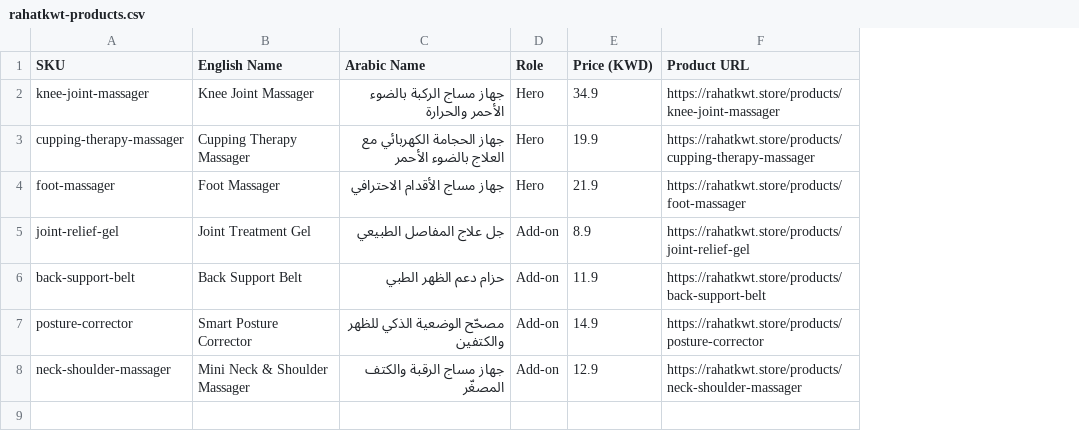
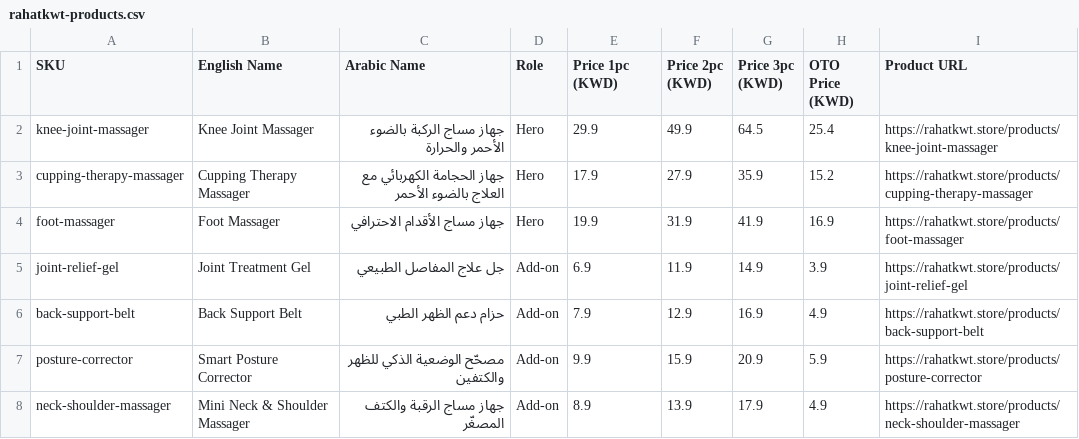
Before and after one commit to nasreddinekhaldi28-beep/frontendrkw, a CSV file: rahatkwt-products.csv, drawn as a sheet; the diff names each change by its address in the sheet, - before the commit and + after, or states it on an @@ line.

```diff
--- a/rahatkwt-products.csv
+++ b/rahatkwt-products.csv
+column F (Price 2pc (KWD)), rows 2-8: 49.9 | 27.9 | 31.9 | 11.9 | 12.9 | 15.9 | 13.9
+column G (Price 3pc (KWD)), rows 2-8: 64.5 | 35.9 | 41.9 | 14.9 | 16.9 | 20.9 | 17.9
+column H (OTO Price (KWD)), rows 2-8: 25.4 | 15.2 | 16.9 | 3.9 | 4.9 | 5.9 | 4.9
-E1: Price (KWD)
+E1: Price 1pc (KWD)
-E2 (Price 1pc (KWD)): 34.9
+E2 (Price 1pc (KWD)): 29.9
-E3 (Price 1pc (KWD)): 19.9
+E3 (Price 1pc (KWD)): 17.9
-E4 (Price 1pc (KWD)): 21.9
+E4 (Price 1pc (KWD)): 19.9
-E5 (Price 1pc (KWD)): 8.9
+E5 (Price 1pc (KWD)): 6.9
-E6 (Price 1pc (KWD)): 11.9
+E6 (Price 1pc (KWD)): 7.9
-E7 (Price 1pc (KWD)): 14.9
+E7 (Price 1pc (KWD)): 9.9
-E8 (Price 1pc (KWD)): 12.9
+E8 (Price 1pc (KWD)): 8.9
```
Also changed, not shown: 2 other files.
